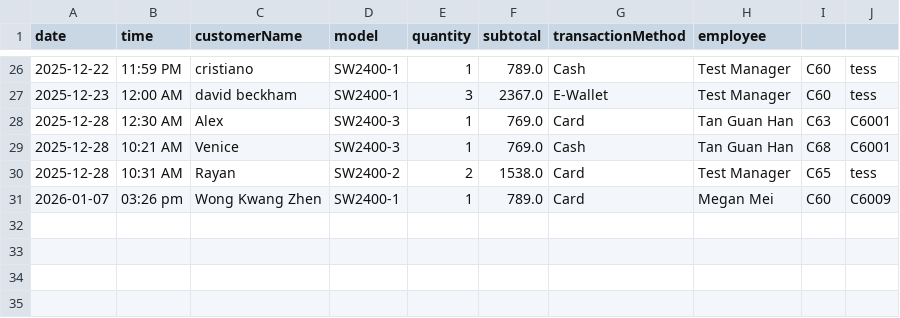
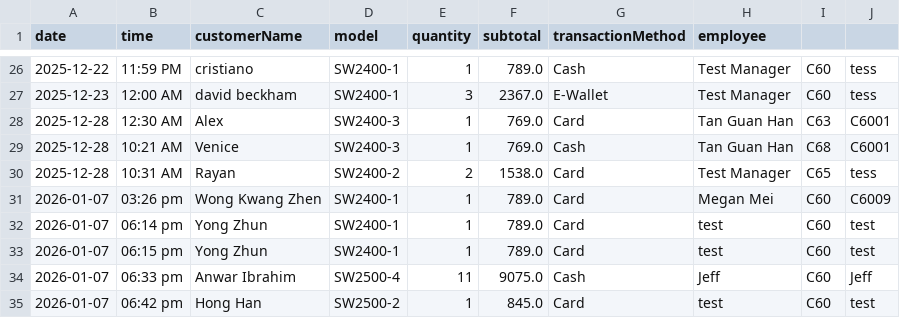
Before and after one commit to JeffTiong1031/GoldenHour-System, a CSV file: data/sales.csv, drawn as a sheet; only a part is shown, gaps mark what is left out.

Commit message:
Extra GUI feature
- add invalid empty input message
- auto jump to stock operation page when Add Product is pressed.
- add enter-to-proceed feature in:
  1. Login page
  2. Stock operation page
- Instance update the sales history when a sales is added.

```diff
--- a/data/sales.csv
+++ b/data/sales.csv
@@ -31 +31,5 @@ date,time,customerName,model,quantity,subtotal,transactionMethod,employee
 2026-01-07,03:26 pm,Wong Kwang Zhen,SW2400-1,1,789.0,Card,Megan Mei,C60,C6009
+2026-01-07,06:14 pm,Yong Zhun,SW2400-1,1,789.0,Card,test,C60,test
+2026-01-07,06:15 pm,Yong Zhun,SW2400-1,1,789.0,Card,test,C60,test
+2026-01-07,06:33 pm,Anwar Ibrahim,SW2500-4,11,9075.0,Cash,Jeff,C60,Jeff
+2026-01-07,06:42 pm,Hong Han,SW2500-2,1,845.0,Card,test,C60,test
```
Also changed, not shown: data/model.csv, 56 other files.
